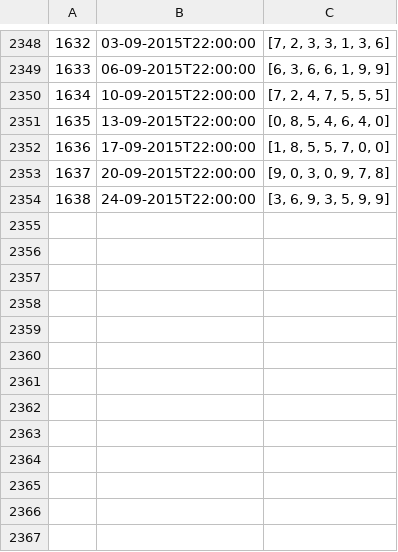
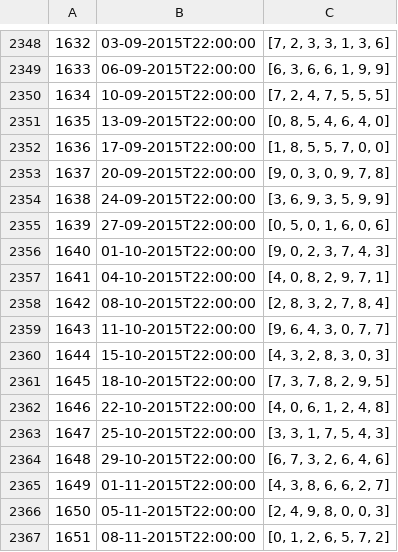
Before and after one commit to dev216/opap, a CSV file: protodraws.csv, drawn as a sheet; only a part is shown, gaps mark what is left out; the diff names each change by its address in the sheet, - before the commit and + after, or states it on an @@ line.

```diff
--- a/protodraws.csv
+++ b/protodraws.csv
+row 2355: 1639 | 27-09-2015T22:00:00 | [0, 5, 0, 1, 6, 0, 6]
+row 2356: 1640 | 01-10-2015T22:00:00 | [9, 0, 2, 3, 7, 4, 3]
+row 2357: 1641 | 04-10-2015T22:00:00 | [4, 0, 8, 2, 9, 7, 1]
+row 2358: 1642 | 08-10-2015T22:00:00 | [2, 8, 3, 2, 7, 8, 4]
+row 2359: 1643 | 11-10-2015T22:00:00 | [9, 6, 4, 3, 0, 7, 7]
+row 2360: 1644 | 15-10-2015T22:00:00 | [4, 3, 2, 8, 3, 0, 3]
+row 2361: 1645 | 18-10-2015T22:00:00 | [7, 3, 7, 8, 2, 9, 5]
+row 2362: 1646 | 22-10-2015T22:00:00 | [4, 0, 6, 1, 2, 4, 8]
+row 2363: 1647 | 25-10-2015T22:00:00 | [3, 3, 1, 7, 5, 4, 3]
+row 2364: 1648 | 29-10-2015T22:00:00 | [6, 7, 3, 2, 6, 4, 6]
+row 2365: 1649 | 01-11-2015T22:00:00 | [4, 3, 8, 6, 6, 2, 7]
+row 2366: 1650 | 05-11-2015T22:00:00 | [2, 4, 9, 8, 0, 0, 3]
+row 2367: 1651 | 08-11-2015T22:00:00 | [0, 1, 2, 6, 5, 7, 2]
```
Also changed, not shown: 1 other file.
